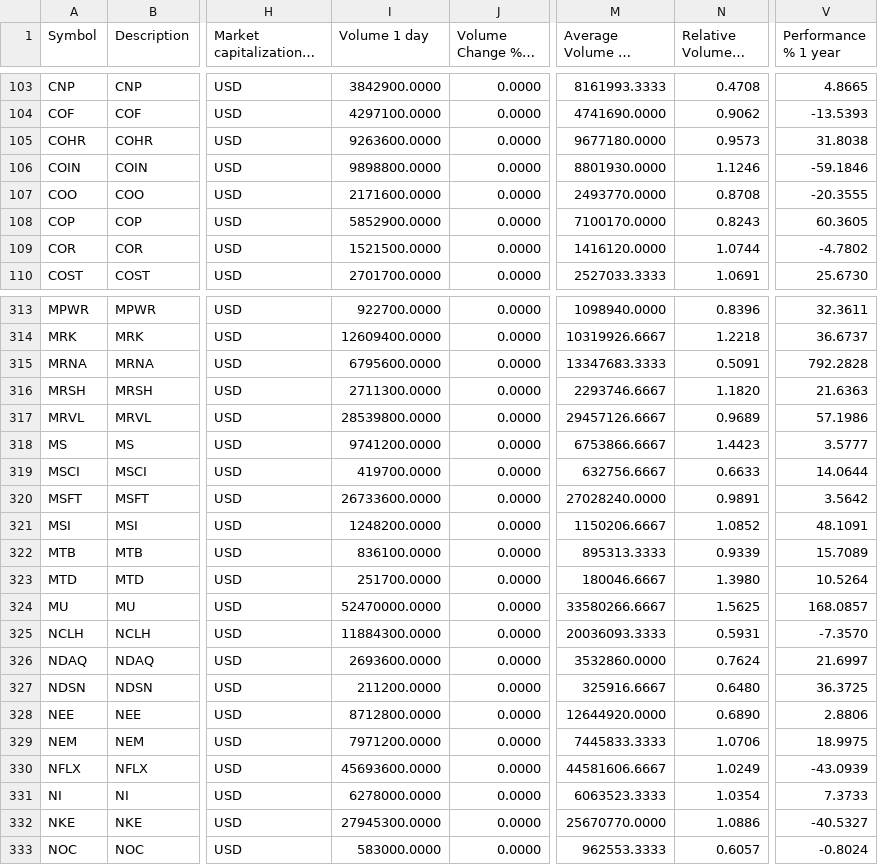
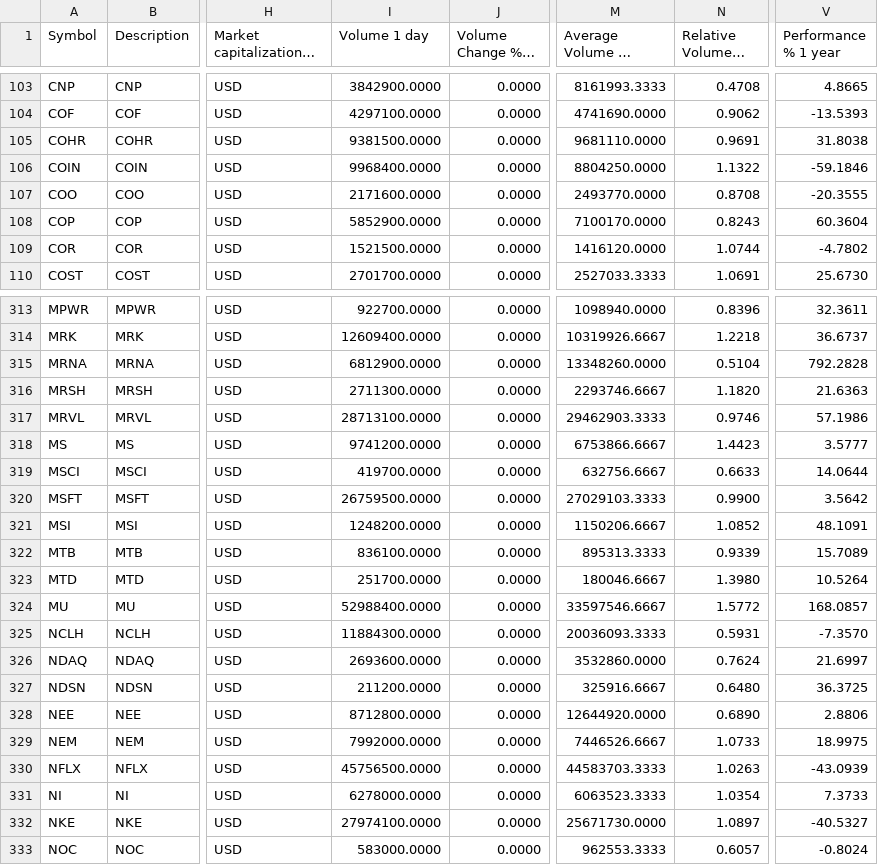
Before and after one commit to ProjektCJ/RS-Scanner, a CSV file: Data/Screener_Data.csv, drawn as a sheet; only a part is shown, gaps mark what is left out; long unchanged cells end in …; the diff covers the shown part only; the diff names each change by its address in the sheet, - before the commit and + after, or states it on an @@ line.

```diff
--- a/Data/Screener_Data.csv
+++ b/Data/Screener_Data.csv
-I105 (Volume 1 day): 9263600.0000
+I105 (Volume 1 day): 9381500.0000
-M105 (Average Volume 30 days): 9677180.0000
+M105 (Average Volume 30 days): 9681110.0000
-N105 (Relative Volume 1 day): 0.9573
+N105 (Relative Volume 1 day): 0.9691
-I106 (Volume 1 day): 9898800.0000
+I106 (Volume 1 day): 9968400.0000
-M106 (Average Volume 30 days): 8801930.0000
+M106 (Average Volume 30 days): 8804250.0000
-N106 (Relative Volume 1 day): 1.1246
+N106 (Relative Volume 1 day): 1.1322
-V108 (Performance % 1 year): 60.3605
+V108 (Performance % 1 year): 60.3604
-I315 (Volume 1 day): 6795600.0000
+I315 (Volume 1 day): 6812900.0000
-M315 (Average Volume 30 days): 13347683.3333
+M315 (Average Volume 30 days): 13348260.0000
-N315 (Relative Volume 1 day): 0.5091
+N315 (Relative Volume 1 day): 0.5104
-I317 (Volume 1 day): 28539800.0000
+I317 (Volume 1 day): 28713100.0000
-M317 (Average Volume 30 days): 29457126.6667
+M317 (Average Volume 30 days): 29462903.3333
-N317 (Relative Volume 1 day): 0.9689
+N317 (Relative Volume 1 day): 0.9746
-I320 (Volume 1 day): 26733600.0000
+I320 (Volume 1 day): 26759500.0000
-M320 (Average Volume 30 days): 27028240.0000
+M320 (Average Volume 30 days): 27029103.3333
-N320 (Relative Volume 1 day): 0.9891
+N320 (Relative Volume 1 day): 0.9900
-I324 (Volume 1 day): 52470000.0000
+I324 (Volume 1 day): 52988400.0000
-M324 (Average Volume 30 days): 33580266.6667
+M324 (Average Volume 30 days): 33597546.6667
-N324 (Relative Volume 1 day): 1.5625
+N324 (Relative Volume 1 day): 1.5772
-I329 (Volume 1 day): 7971200.0000
+I329 (Volume 1 day): 7992000.0000
-M329 (Average Volume 30 days): 7445833.3333
+M329 (Average Volume 30 days): 7446526.6667
-N329 (Relative Volume 1 day): 1.0706
+N329 (Relative Volume 1 day): 1.0733
-I330 (Volume 1 day): 45693600.0000
+I330 (Volume 1 day): 45756500.0000
-M330 (Average Volume 30 days): 44581606.6667
+M330 (Average Volume 30 days): 44583703.3333
-N330 (Relative Volume 1 day): 1.0249
+N330 (Relative Volume 1 day): 1.0263
-I332 (Volume 1 day): 27945300.0000
+I332 (Volume 1 day): 27974100.0000
-M332 (Average Volume 30 days): 25670770.0000
+M332 (Average Volume 30 days): 25671730.0000
-N332 (Relative Volume 1 day): 1.0886
+N332 (Relative Volume 1 day): 1.0897
```
Also changed, not shown: 146 edited cells elsewhere in this file, Data/SPY_Data.csv.
